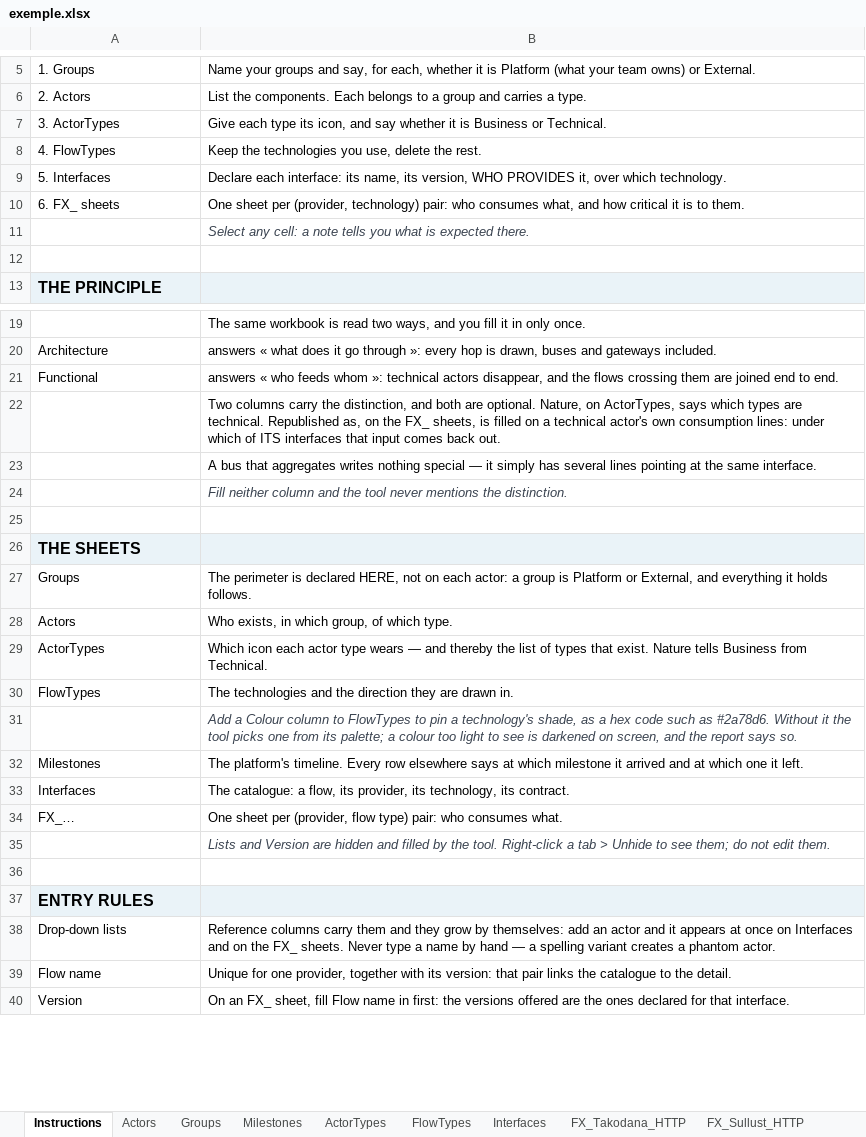
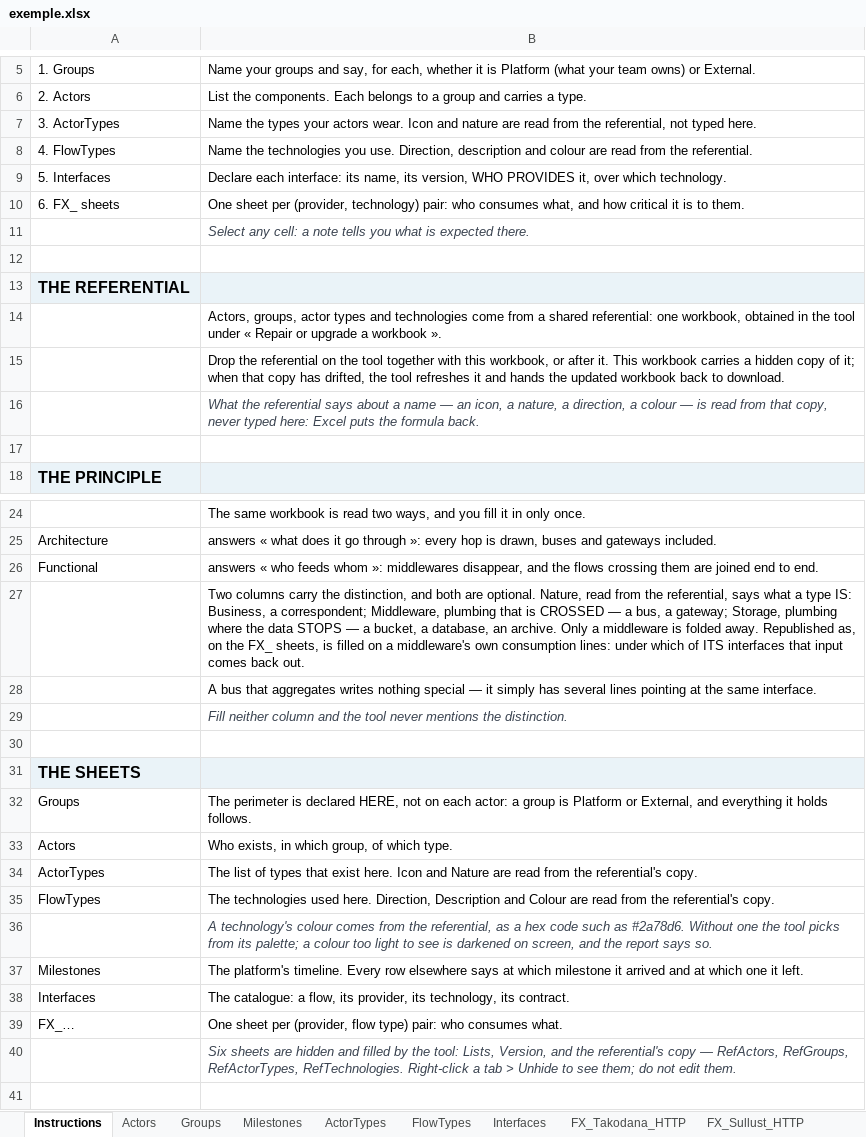
Before and after one commit to arnaudroubinet/interface-map, an Excel workbook: Exemples/exemple.xlsx, sheet Instructions, drawn as a sheet; only a part is shown, gaps mark what is left out; the shorter side is filled out with more unchanged rows; values as stored, in another font and other column widths than the file's, no borders; addresses are those after the commit; the diff covers the shown part only; the diff names each change by its address in the sheet, - before the commit and + after, or states it on an @@ line.

```diff
--- a/Exemples/exemple.xlsx (sheet Instructions)
+++ b/Exemples/exemple.xlsx (sheet Instructions)
-B7: Give each type its icon, and say whether it is Business or Technical.
+B7: Name the types your actors wear. Icon and nature are read from the referential, not typed here.
-B8: Keep the technologies you use, delete the rest.
+B8: Name the technologies you use. Direction, description and colour are read from the referential.
+row 12: (empty)
+row 13: THE REFERENTIAL
+row 14:  | Actors, groups, actor types and technologies come from a shared referential: one workbook, obtained in the tool under « Repair or upgrade a workbook ».
+row 15:  | Drop the referential on the tool together with this workbook, or after it. This workbook carries a hidden copy of it; when that copy has drifted, the tool refreshes it and hands the updated workbook back to download.
+row 16:  | What the referential says about a name — an icon, a nature, a direction, a colour — is read from that copy, never typed here: Excel puts the formula back.
-B26: …whom »: technical actors disappear, and…
+B26: …whom »: middlewares disappear, and…
-B27: …optional. Nature, on ActorTypes, says which types are technical. Republished as, on the FX_ sheets, is filled on a technical actor's own consumption…
+B27: …optional. Nature, read from the referential, says what a type IS: Business, a correspondent; Middleware, plumbing that is CROSSED — a bus, a gateway; Storage, plumbing where the data STOPS — a bucket, a database, an archive. Only a middleware is folded away. Republished as, on the FX_ sheets, is filled on a middleware's own consumption…
-B34: Which icon each actor type wears — and thereby the list of types that exist. Nature tells Business from Technical.
+B34: The list of types that exist here. Icon and Nature are read from the referential's copy.
-B35: The technologies and the direction they are drawn in.
+B35: The technologies used here. Direction, Description and Colour are read from the referential's copy.
-B36: Add a Colour column to FlowTypes to pin a technology's shade, as a hex code such as #2a78d6. Without it the tool picks one from its…
+B36: A technology's colour comes from the referential, as a hex code such as #2a78d6. Without one the tool picks from its…
-B40: Lists and Version are hidden and filled by the tool. Right-click a…
+B40: Six sheets are hidden and filled by the tool: Lists, Version, and the referential's copy — RefActors, RefGroups, RefActorTypes, RefTechnologies. Right-click a…
```
Also changed, not shown: 1 edited cell elsewhere in this sheet, 3 other files.
